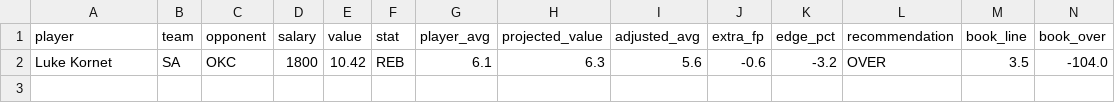
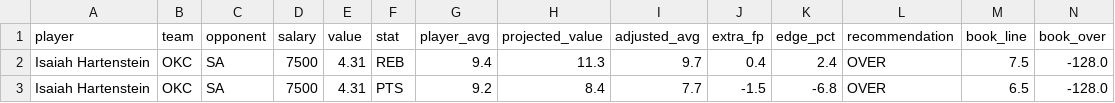
Before and after one commit to rakimr/PIRTDICA, a CSV file: prop_recommendations.csv, drawn as a sheet; only a part is shown; removed rows and columns are numbered as before the commit, all else as after; rows hold the shown columns only; the diff names each change by its address in the sheet, - before the commit and + after, or states it on an @@ line.

```diff
--- a/prop_recommendations.csv
+++ b/prop_recommendations.csv
-row 2: Luke Kornet | SA | OKC | 1800 | 10.42 | REB | 6.1 | 6.3 | 5.6 | -0.6 | -3.2 | OVER | 3.5 | -104.0
+row 2: Isaiah Hartenstein | OKC | SA | 7500 | 4.31 | REB | 9.4 | 11.3 | 9.7 | 0.4 | 2.4 | OVER | 7.5 | -128.0
+row 3: Isaiah Hartenstein | OKC | SA | 7500 | 4.31 | PTS | 9.2 | 8.4 | 7.7 | -1.5 | -6.8 | OVER | 6.5 | -128.0
```
Also changed, not shown: dfs_players.csv, dfs_players_valued.csv, 5 other files.
